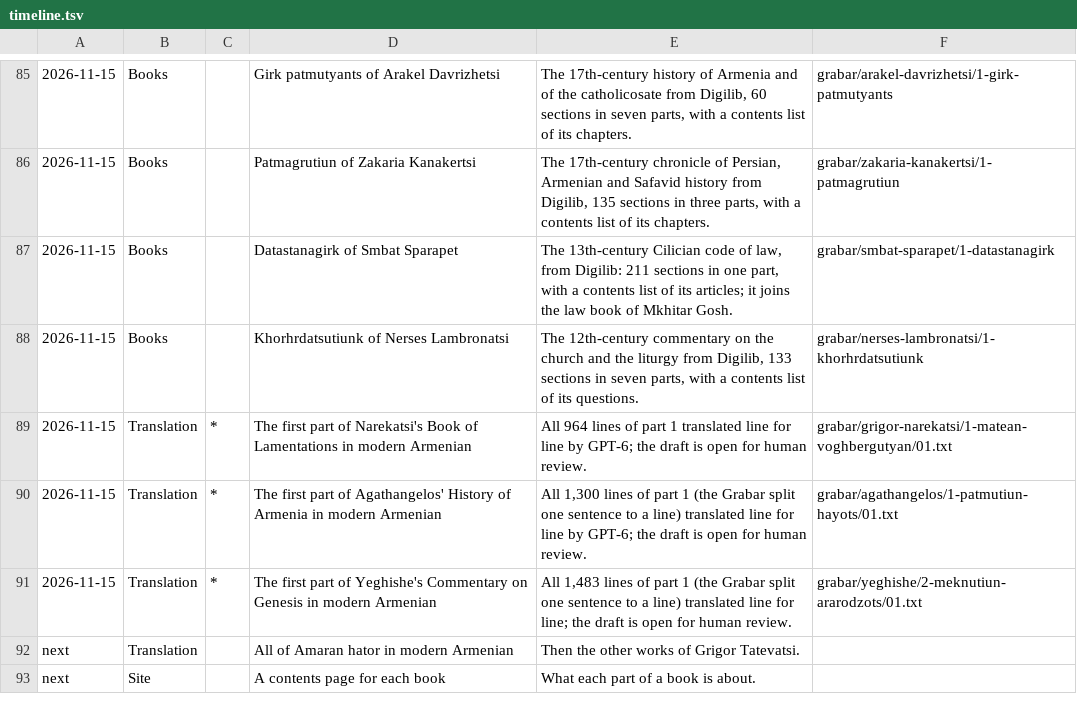
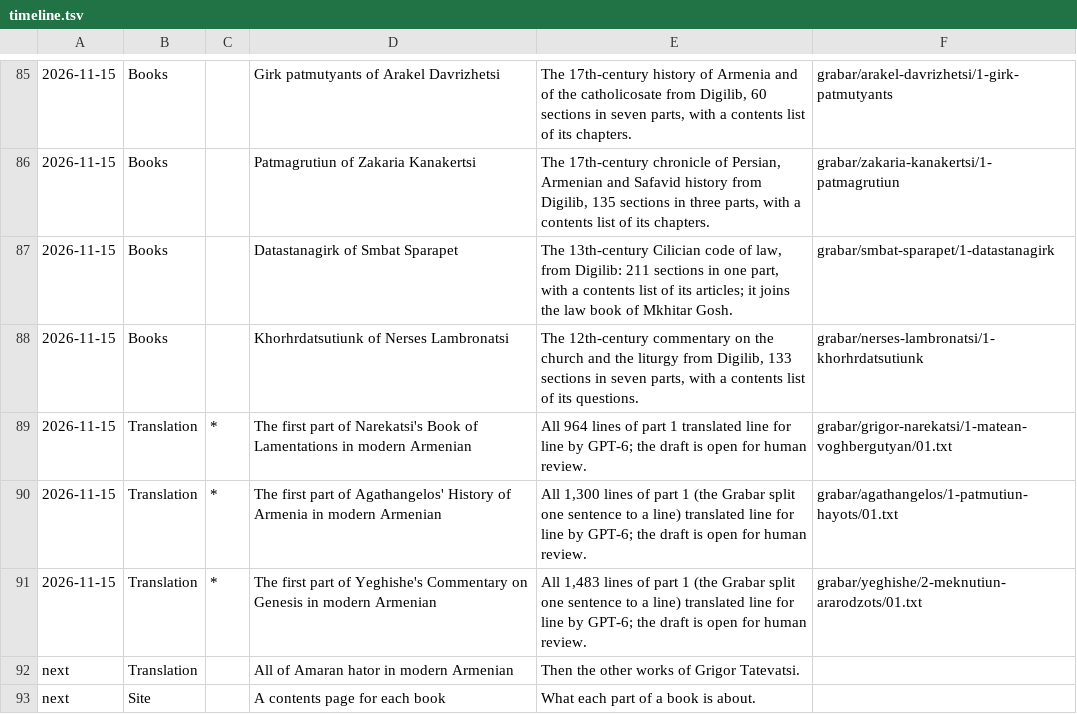
Before and after one commit to serjhnn/nx-gir, a TSV file: timeline.tsv, drawn as a sheet; only a part is shown, gaps mark what is left out.

```diff
--- a/timeline.tsv
+++ b/timeline.tsv
@@ -90,3 +90,3 @@
 2026-11-15	Translation	*	The first part of Agathangelos' History of Armenia in modern Armenian	All 1,300 lines of part 1 (the Grabar split one sentence to a line) translated line for line by GPT-6; the draft is open for human review.	grabar/agathangelos/1-patmutiun-hayots/01.txt
-2026-11-15	Translation	*	The first part of Yeghishe's Commentary on Genesis in modern Armenian	All 1,483 lines of part 1 (the Grabar split one sentence to a line) translated line for line; the draft is open for human review.	grabar/yeghishe/2-meknutiun-ararodzots/01.txt
+2026-11-15	Translation	*	The first part of Yeghishe's Commentary on Genesis in modern Armenian	All 1,483 lines of part 1 (the Grabar split one sentence to a line) translated line for line by GPT-6; the draft is open for human review.	grabar/yeghishe/2-meknutiun-ararodzots/01.txt
 next	Translation		All of Amaran hator in modern Armenian	Then the other works of Grigor Tatevatsi.	
```
Also changed, not shown: books/TRANSLATIONS.tsv, notes/limits.tsv, 1 other file.
